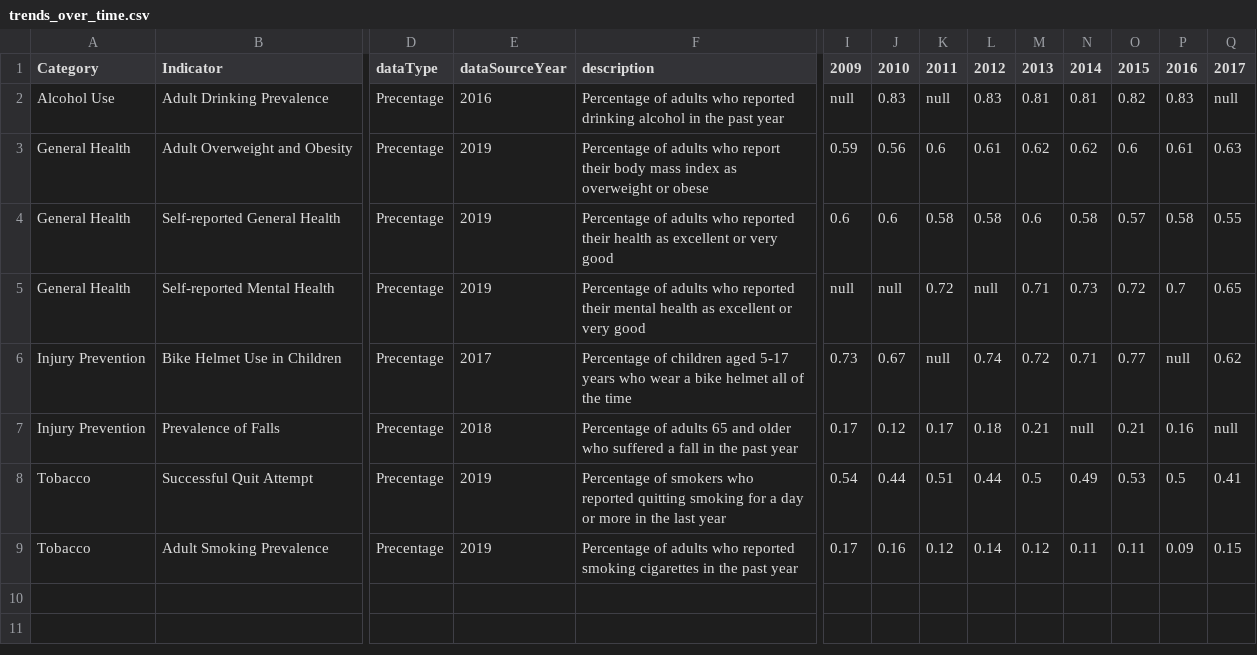
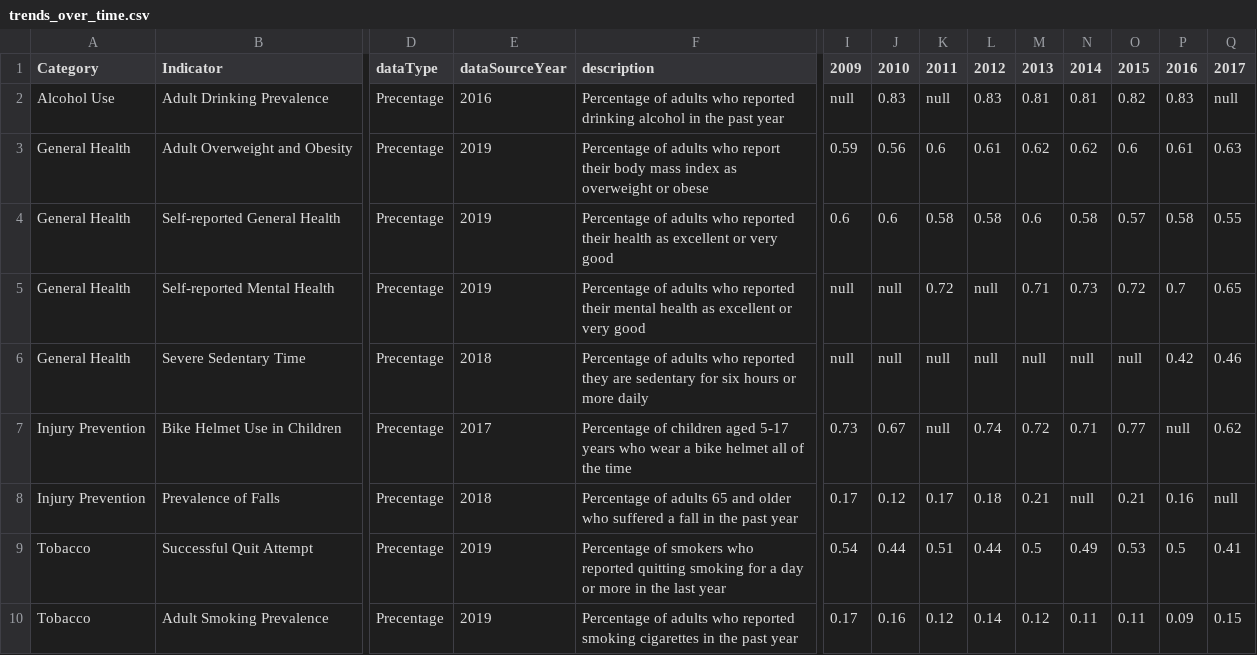
Before and after one commit to DurhamRegionHARP/RRFSS-data-explorer, a CSV file: _data/trends_over_time.csv, drawn as a sheet; only a part is shown, gaps mark what is left out; rows hold the shown columns only; the diff names each change by its address in the sheet, - before the commit and + after, or states it on an @@ line.

Commit message:
Add severy sedentary time

```diff
--- a/_data/trends_over_time.csv
+++ b/_data/trends_over_time.csv
+row 6: General Health | Severe Sedentary Time | Precentage | 2018 | Percentage of adults who reported they are sedentary for six hours or more daily | null | null | null | null | null | null | null | 0.42 | 0.46
```
